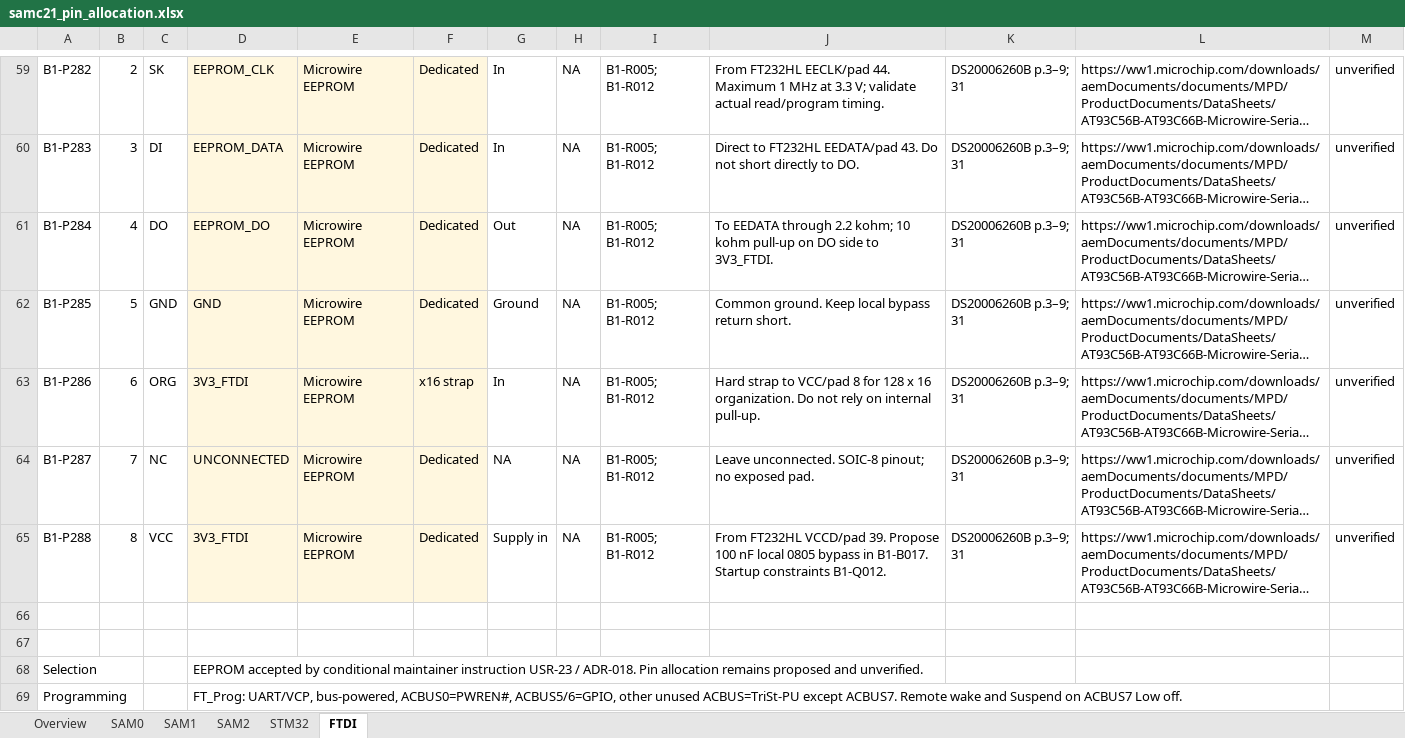
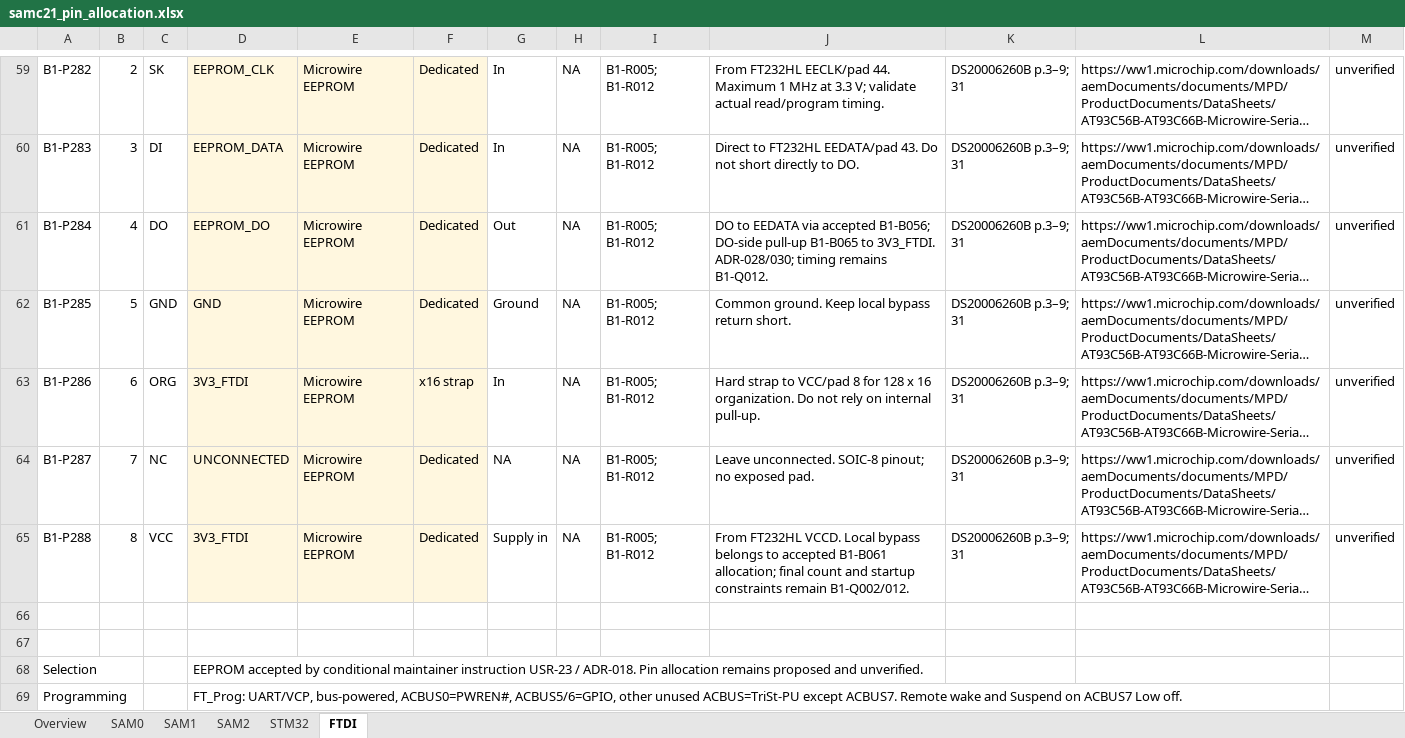
Before and after one commit to ofdouglas/ws-hardware, an Excel workbook: outputs/samc21-pin-allocation/samc21_pin_allocation.xlsx, sheet FTDI, drawn as a sheet; only a part is shown, gaps mark what is left out; long unchanged cells end in …; values as stored, in another font and other column widths than the file's, no borders; table styles not drawn; the diff covers the shown part only; the diff names each change by its address in the sheet, - before the commit and + after, or states it on an @@ line.

```diff
--- a/outputs/samc21-pin-allocation/samc21_pin_allocation.xlsx (sheet FTDI)
+++ b/outputs/samc21-pin-allocation/samc21_pin_allocation.xlsx (sheet FTDI)
-J61: To EEDATA through 2.2 kohm; 10 kohm pull-up on DO side to 3V3_FTDI.
+J61: DO to EEDATA via accepted B1-B056; DO-side pull-up B1-B065 to 3V3_FTDI. ADR-028/030; timing remains B1-Q012.
-J65: From FT232HL VCCD/pad 39. Propose 100 nF local 0805 bypass in B1-B017. Startup constraints B1-Q012.
+J65: From FT232HL VCCD. Local bypass belongs to accepted B1-B061 allocation; final count and startup constraints remain B1-Q002/012.
```
Also changed, not shown: 12 edited cells elsewhere in this sheet, sheet Overview, sheet STM32, sheet SAM0, sheet SAM1, sheet SAM2, 14 other files.
